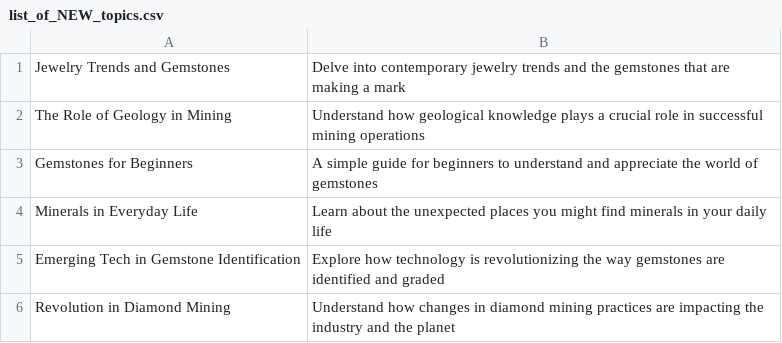
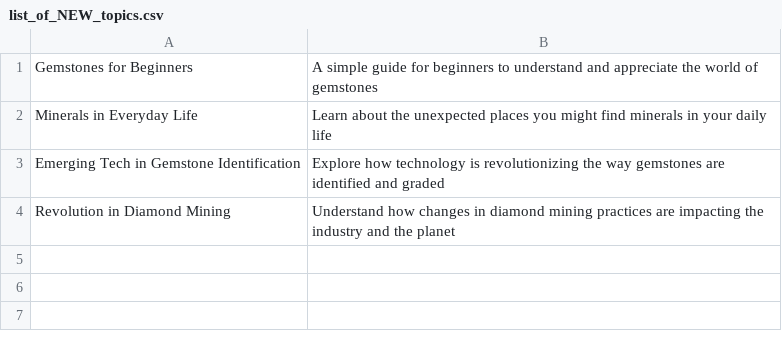
Before and after one commit to agigante80/galena_es, a CSV file: AI_content/list_of_NEW_topics.csv, drawn as a sheet; the diff names each change by its address in the sheet, - before the commit and + after, or states it on an @@ line.

```diff
--- a/AI_content/list_of_NEW_topics.csv
+++ b/AI_content/list_of_NEW_topics.csv
-row 1: Jewelry Trends and Gemstones | Delve into contemporary jewelry trends and the gemstones that are making a mark
-row 2: The Role of Geology in Mining | Understand how geological knowledge plays a crucial role in successful mining operations
```
Also changed, not shown: AI_content/list_of_ARCHIVED_topics.csv, 2 other files.
